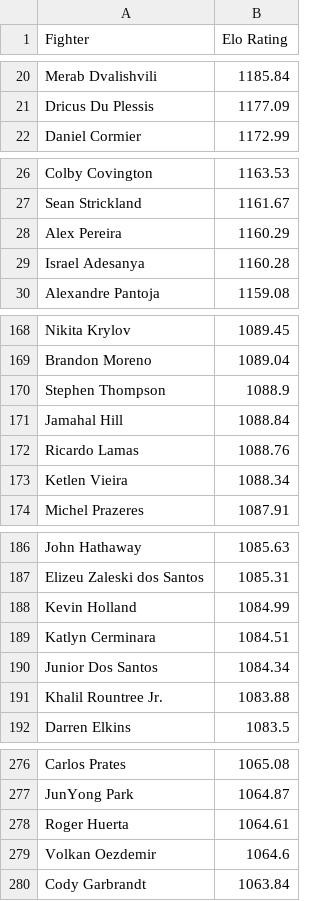
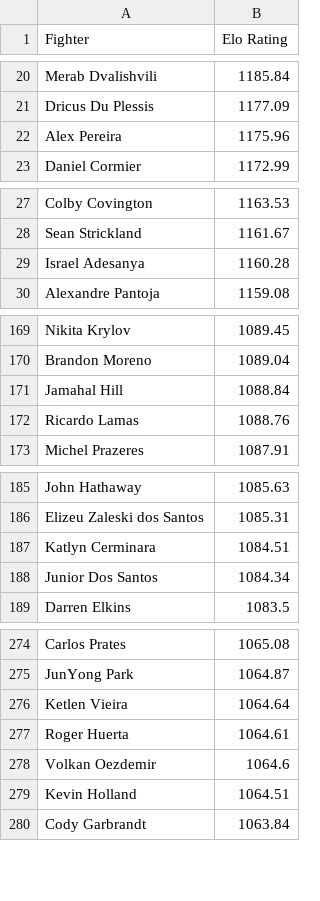
Before and after one commit to NBAtrev/UFC-Elo-Engine, a CSV file: current_fighters_elo.csv, drawn as a sheet; only a part is shown, gaps mark what is left out; the diff covers the shown part only.

```diff
--- a/current_fighters_elo.csv
+++ b/current_fighters_elo.csv
@@ -21,2 +21,3 @@ Merab Dvalishvili,1185.84
 Dricus Du Plessis,1177.09
+Alex Pereira,1175.96
 Daniel Cormier,1172.99
@@ -27,3 +28,2 @@ Colby Covington,1163.53
 Sean Strickland,1161.67
-Alex Pereira,1160.29
 Israel Adesanya,1160.28
@@ -169,6 +170,4 @@ Nikita Krylov,1089.45
 Brandon Moreno,1089.04
-Stephen Thompson,1088.9
 Jamahal Hill,1088.84
 Ricardo Lamas,1088.76
-Ketlen Vieira,1088.34
 Michel Prazeres,1087.91
@@ -187,6 +186,4 @@ John Hathaway,1085.63
 Elizeu Zaleski dos Santos,1085.31
-Kevin Holland,1084.99
 Katlyn Cerminara,1084.51
 Junior Dos Santos,1084.34
-Khalil Rountree Jr.,1083.88
 Darren Elkins,1083.5
@@ -277,4 +275,6 @@ Carlos Prates,1065.08
 JunYong Park,1064.87
+Ketlen Vieira,1064.64
 Roger Huerta,1064.61
 Volkan Oezdemir,1064.6
+Kevin Holland,1064.51
 Cody Garbrandt,1063.84
```
Also changed, not shown: 21 added rows and 19 removed rows elsewhere in this file, fighter_peak_elo.csv, 1 other file.
